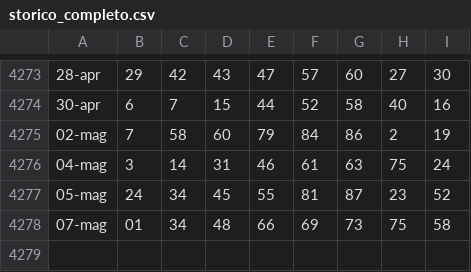
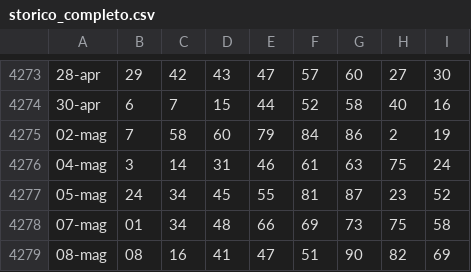
Before and after one commit to armentanom-eng/Superenalottodata, a CSV file: storico_completo.csv, drawn as a sheet; only a part is shown, gaps mark what is left out; the diff names each change by its address in the sheet, - before the commit and + after, or states it on an @@ line.

```diff
--- a/storico_completo.csv
+++ b/storico_completo.csv
+row 4279: 08-mag | 08 | 16 | 41 | 47 | 51 | 90 | 82 | 69
```
